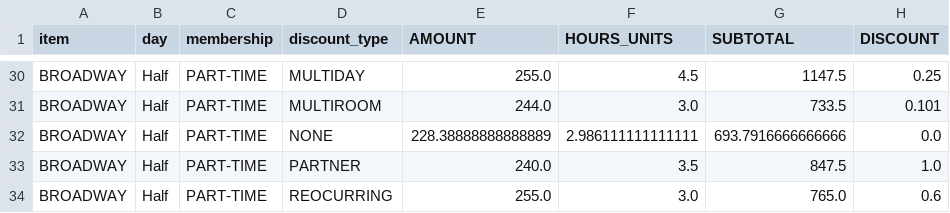
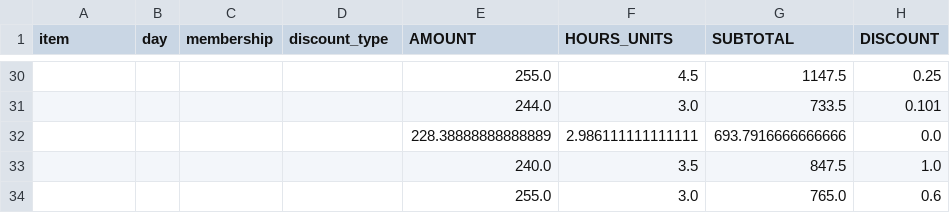
Before and after one commit to ebrensi/HUB_Invoice_Analysis, a CSV file: rooms_only_avg.csv, drawn as a sheet; only a part is shown, gaps mark what is left out; the diff covers the shown part only; the diff names each change by its address in the sheet, - before the commit and + after, or states it on an @@ line.

```diff
--- a/rooms_only_avg.csv
+++ b/rooms_only_avg.csv
-A30:A34 (item): BROADWAY
+A30:A34 (item): (empty)
-B30:B34 (day): Half
+B30:B34 (day): (empty)
-C30:C34 (membership): PART-TIME
+C30:C34 (membership): (empty)
-D30 (discount_type): MULTIDAY
+D30 (discount_type): (empty)
-D31 (discount_type): MULTIROOM
+D31 (discount_type): (empty)
-D32 (discount_type): NONE
+D32 (discount_type): (empty)
-D33 (discount_type): PARTNER
+D33 (discount_type): (empty)
-D34 (discount_type): REOCURRING
+D34 (discount_type): (empty)
```
Also changed, not shown: 97 edited cells elsewhere in this file, rooms_only_pivot.csv, rooms_only_sum.csv.
